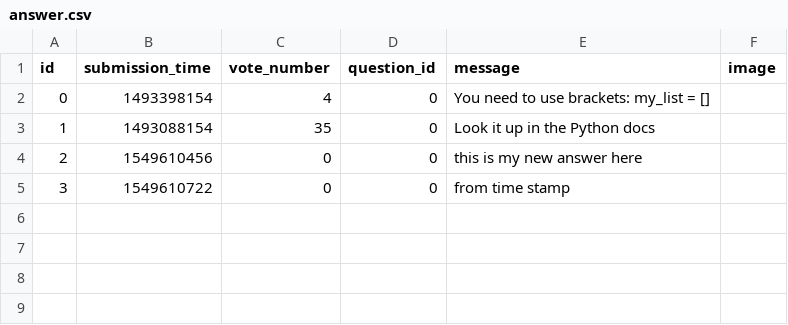
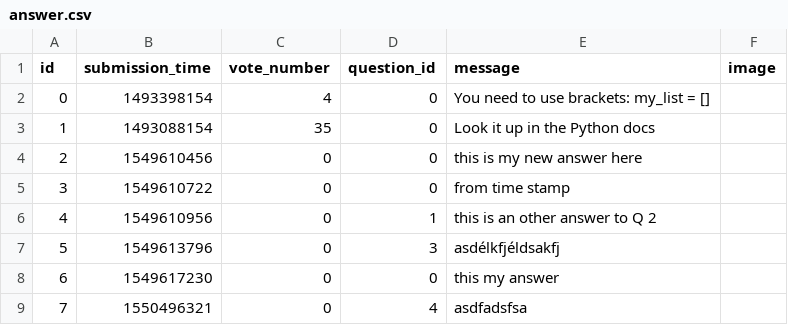
Before and after one commit to CodecoolBase/ask-mate-python, a CSV file: sample_data/answer.csv, drawn as a sheet.

Commit message:
play around sample data

```diff
--- a/sample_data/answer.csv
+++ b/sample_data/answer.csv
@@ -6 +6,5 @@ id,submission_time,vote_number,question_id,message,image
 ",
+4,1549610956,0,1,this is an other answer to Q 2,
+5,1549613796,0,3,asdélkfjéldsakfj,
+6,1549617230,0,0,this my answer,
+7,1550496321,0,4,asdfadsfsa,
```
